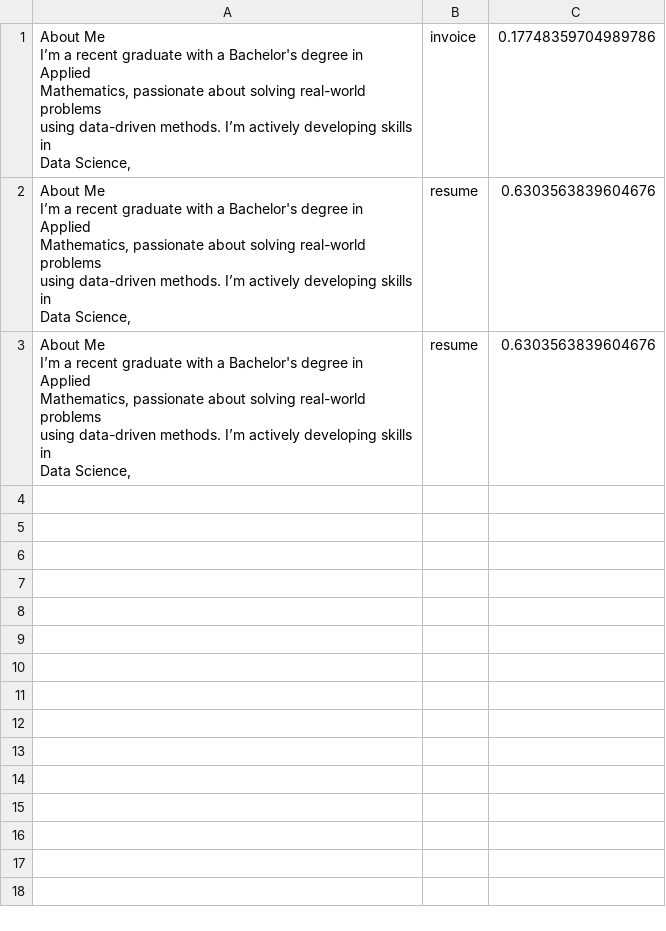
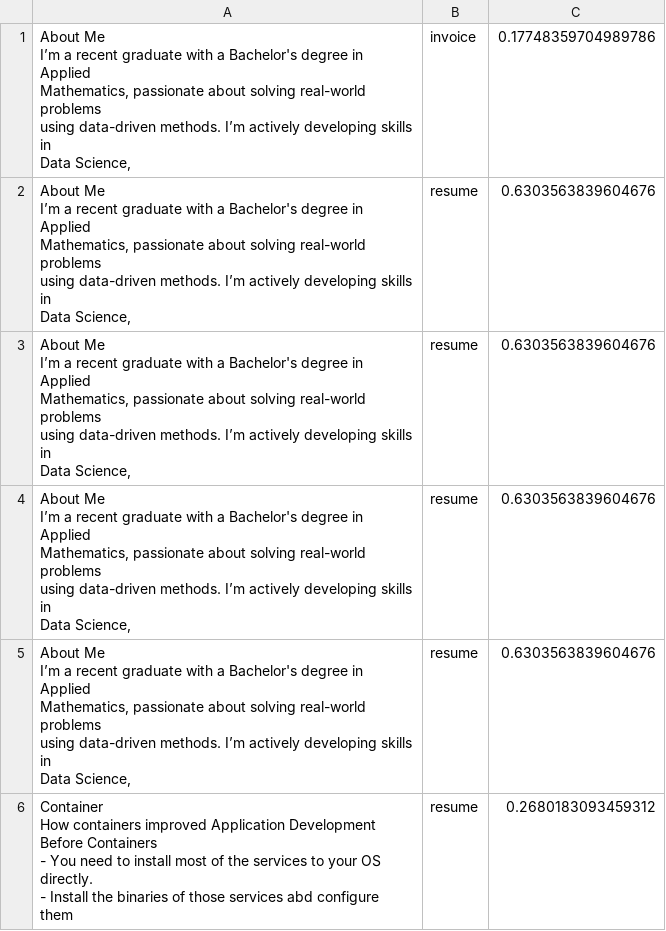
Before and after one commit to JIhushiru/smartdoc-ai, a CSV file: logs/classifications.csv, drawn as a sheet.

```diff
--- a/logs/classifications.csv
+++ b/logs/classifications.csv
@@ -15 +15,16 @@ using data-driven methods. I’m actively developing skills in
 Data Science, ",resume,0.6303563839604676
+"About Me
+I’m a recent graduate with a Bachelor's degree in Applied
+Mathematics, passionate about solving real-world problems
+using data-driven methods. I’m actively developing skills in
+Data Science, ",resume,0.6303563839604676
+"About Me
+I’m a recent graduate with a Bachelor's degree in Applied
+Mathematics, passionate about solving real-world problems
+using data-driven methods. I’m actively developing skills in
+Data Science, ",resume,0.6303563839604676
+"Container
+How containers improved Application Development
+Before Containers
+- You need to install most of the services to your OS directly.
+- Install the binaries of those services abd configure them ",resume,0.2680183093459312
```
Also changed, not shown: 6 other files.
